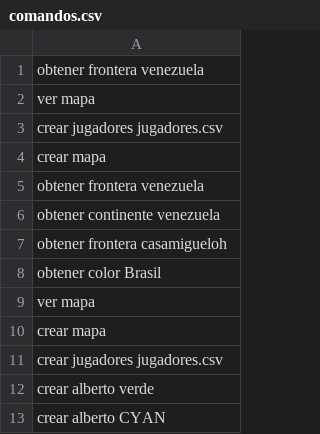
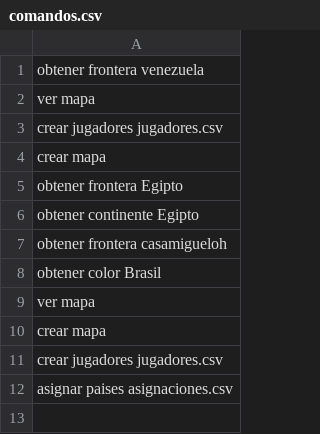
Before and after one commit to miguel-mendez-martinez/Risk2020, a CSV file: comandos.csv, drawn as a sheet.

Commit message:
asignar paises un poco

```diff
--- a/comandos.csv
+++ b/comandos.csv
@@ -4,4 +4,4 @@ crear jugadores jugadores.csv
 crear mapa
-obtener frontera venezuela
-obtener continente venezuela
+obtener frontera Egipto
+obtener continente Egipto
 obtener frontera casamigueloh
@@ -11,3 +11,2 @@ crear mapa
 crear jugadores jugadores.csv
-crear alberto verde
-crear alberto CYAN
+asignar paises asignaciones.csv
```
Also changed, not shown: 2 other files.
